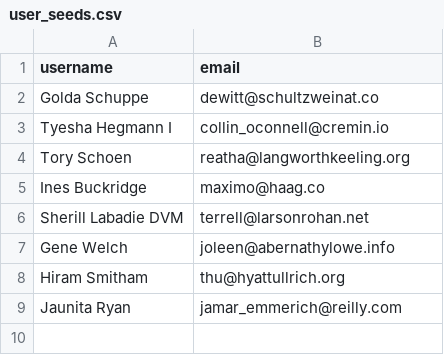
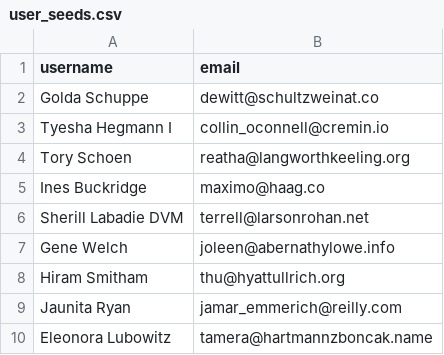
Before and after one commit to Galaxylaughing/betsy, a CSV file: db/user_seeds.csv, drawn as a sheet.

```diff
--- a/db/user_seeds.csv
+++ b/db/user_seeds.csv
@@ -9 +9,2 @@ Hiram Smitham,thu@hyattullrich.org
 Jaunita Ryan,jamar_emmerich@reilly.com
+Eleonora Lubowitz,tamera@hartmannzboncak.name
```
